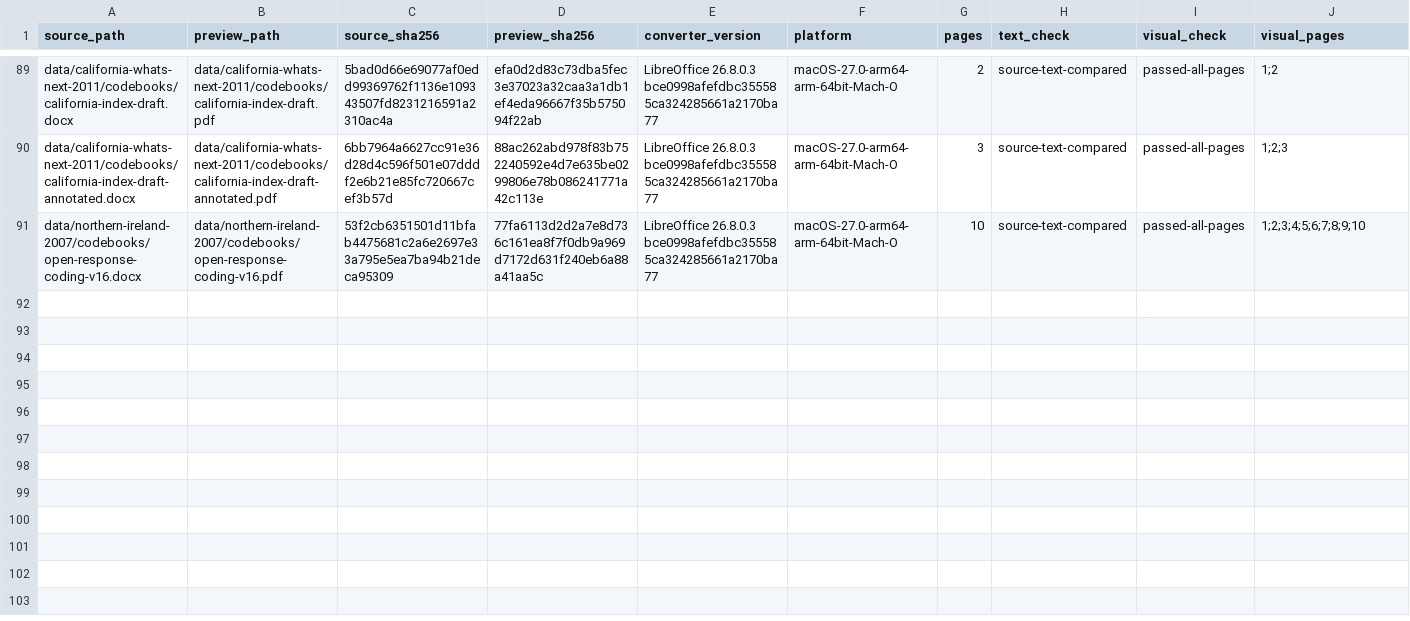
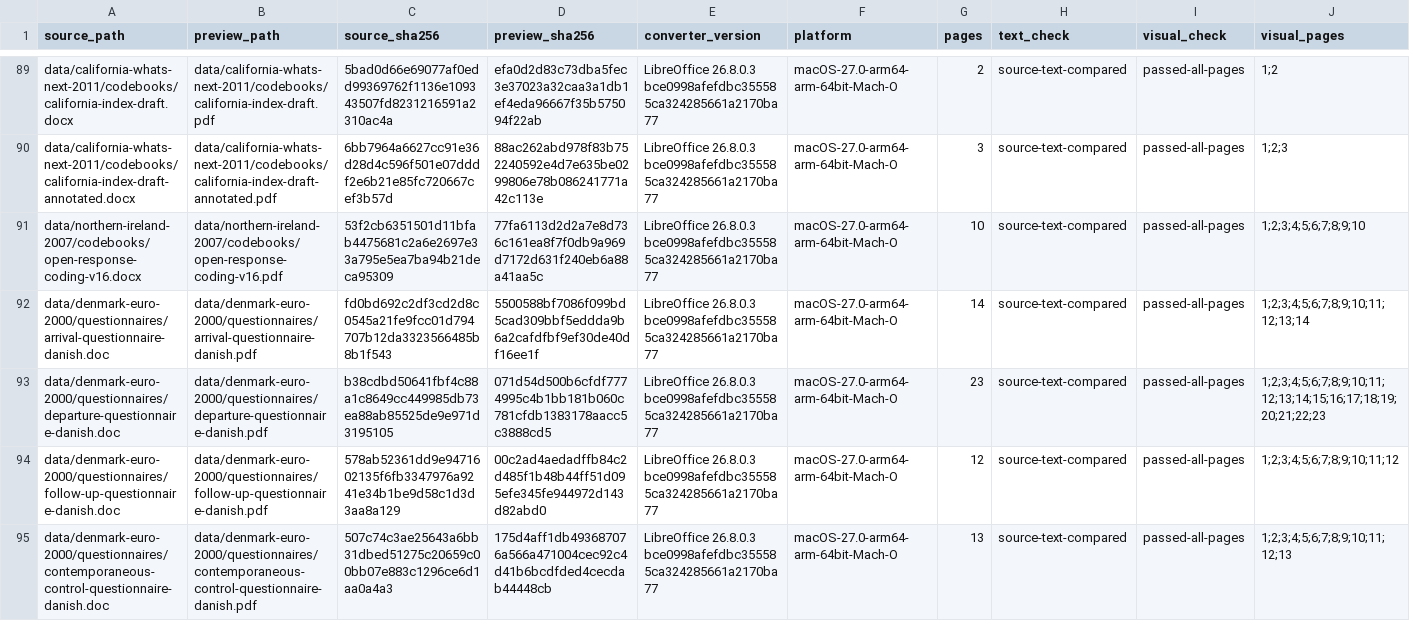
Before and after one commit to soodoku/dp-data, a CSV file: metadata/document_previews.csv, drawn as a sheet; only a part is shown, gaps mark what is left out; rows hold the shown columns only; the diff names each change by its address in the sheet, - before the commit and + after, or states it on an @@ line.

Commit message:
Preserve Denmark wave-specific Danish questionnaires and previews

```diff
--- a/metadata/document_previews.csv
+++ b/metadata/document_previews.csv
+row 92: data/denmark-euro-2000/questionnaires/arrival-questionnaire-danish.doc | data/denmark-euro-2000/questionnaires/arrival-questionnaire-danish.pdf | fd0bd692c2df3cd2d8c0545a21fe9fcc01d794707b12da3323566485b8b1f543 | 5500588bf7086f099bd5cad309bbf5eddda9b6a2cafdfbf9ef30de40df16ee1f | LibreOffice 26.8.0.3 bce0998afefdbc355585ca324285661a2170ba77 | macOS-27.0-arm64-arm-64bit-Mach-O | 14 | source-text-compared | passed-all-pages | 1;2;3;4;5;6;7;8;9;10;11;12;13;14
+row 93: data/denmark-euro-2000/questionnaires/departure-questionnaire-danish.doc | data/denmark-euro-2000/questionnaires/departure-questionnaire-danish.pdf | b38cdbd50641fbf4c88a1c8649cc449985db73ea88ab85525de9e971d3195105 | 071d54d500b6cfdf7774995c4b1bb181b060c781cfdb1383178aacc5c3888cd5 | LibreOffice 26.8.0.3 bce0998afefdbc355585ca324285661a2170ba77 | macOS-27.0-arm64-arm-64bit-Mach-O | 23 | source-text-compared | passed-all-pages | 1;2;3;4;5;6;7;8;9;10;11;12;13;14;15;16;17;18;19;20;21;22;23
+row 94: data/denmark-euro-2000/questionnaires/follow-up-questionnaire-danish.doc | data/denmark-euro-2000/questionnaires/follow-up-questionnaire-danish.pdf | 578ab52361dd9e9471602135f6fb3347976a9241e34b1be9d58c1d3d3aa8a129 | 00c2ad4aedadffb84c2d485f1b48b44ff51d095efe345fe944972d143d82abd0 | LibreOffice 26.8.0.3 bce0998afefdbc355585ca324285661a2170ba77 | macOS-27.0-arm64-arm-64bit-Mach-O | 12 | source-text-compared | passed-all-pages | 1;2;3;4;5;6;7;8;9;10;11;12
+row 95: data/denmark-euro-2000/questionnaires/contemporaneous-control-questionnaire-danish.doc | data/denmark-euro-2000/questionnaires/contemporaneous-control-questionnaire-danish.pdf | 507c74c3ae25643a6bb31dbed51275c20659c00bb07e883c1296ce6d1aa0a4a3 | 175d4aff1db493687076a566a471004cec92c4d41b6bcdfded4cecdab44448cb | LibreOffice 26.8.0.3 bce0998afefdbc355585ca324285661a2170ba77 | macOS-27.0-arm64-arm-64bit-Mach-O | 13 | source-text-compared | passed-all-pages | 1;2;3;4;5;6;7;8;9;10;11;12;13
```
Also changed, not shown: metadata/source_files.csv, 11 other files.
